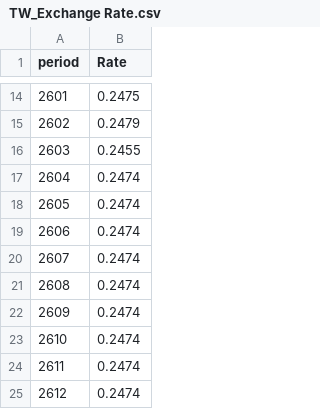
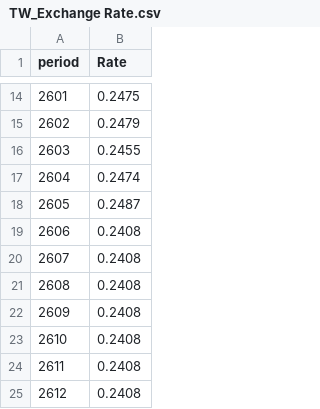
Before and after one commit to zbwbabe-source/HMD_Store, a CSV file: TW_Exchange Rate.csv, drawn as a sheet; only a part is shown, gaps mark what is left out.

```diff
--- a/TW_Exchange Rate.csv
+++ b/TW_Exchange Rate.csv
@@ -17,9 +17,9 @@
 2604,0.2474
-2605,0.2474
-2606,0.2474
-2607,0.2474
-2608,0.2474
-2609,0.2474
-2610,0.2474
-2611,0.2474
-2612,0.2474
+2605,0.2487
+2606,0.2408
+2607,0.2408
+2608,0.2408
+2609,0.2408
+2610,0.2408
+2611,0.2408
+2612,0.2408
```
Also changed, not shown: 12 other files.
